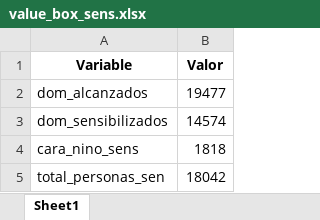
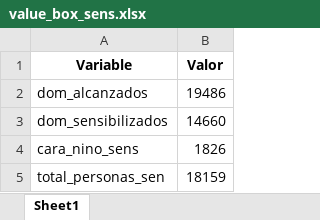
Before and after one commit to riegagabriel/Dashboard_Sensibilizacion, an Excel workbook: value_box_sens.xlsx, sheet Sheet1, drawn as a sheet; values as stored, in another font and other column widths than the file's, no borders; the diff names each change by its address in the sheet, - before the commit and + after, or states it on an @@ line.

```diff
--- a/value_box_sens.xlsx (sheet Sheet1)
+++ b/value_box_sens.xlsx (sheet Sheet1)
-B2 (Valor): 19477
+B2 (Valor): 19486
-B3 (Valor): 14574
+B3 (Valor): 14660
-B4 (Valor): 1818
+B4 (Valor): 1826
-B5 (Valor): 18042
+B5 (Valor): 18159
```
Also changed, not shown: dataprep.xlsx, podio.xlsx.
